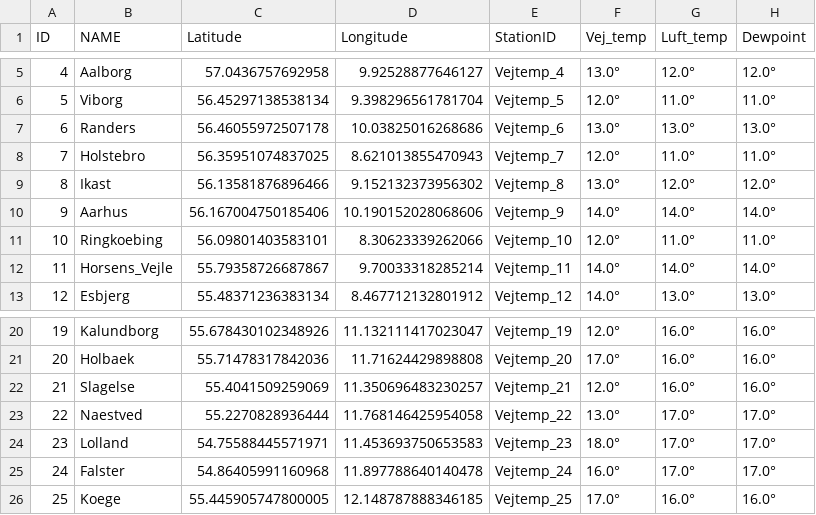
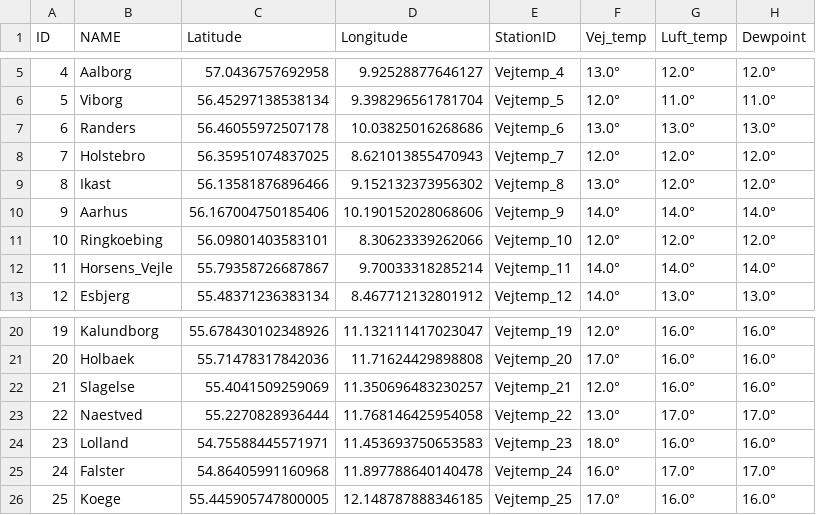
Before and after one commit to TV-2-Vejr/Vejtemperatur, a CSV file: udvalgte_vejtemp.csv, drawn as a sheet; only a part is shown, gaps mark what is left out.

```diff
--- a/udvalgte_vejtemp.csv
+++ b/udvalgte_vejtemp.csv
@@ -7,6 +7,6 @@ ID,NAME,Latitude,Longitude,StationID,Vej_temp,Luft_temp,Dewpoint
 6,Randers,56.46055972507178,10.03825016268686,Vejtemp_6,13.0°,13.0°,13.0°
-7,Holstebro,56.35951074837025,8.621013855470943,Vejtemp_7,12.0°,11.0°,11.0°
+7,Holstebro,56.35951074837025,8.621013855470943,Vejtemp_7,12.0°,12.0°,12.0°
 8,Ikast,56.13581876896466,9.152132373956302,Vejtemp_8,13.0°,12.0°,12.0°
 9,Aarhus,56.167004750185406,10.190152028068606,Vejtemp_9,14.0°,14.0°,14.0°
-10,Ringkoebing,56.09801403583101,8.30623339262066,Vejtemp_10,12.0°,11.0°,11.0°
+10,Ringkoebing,56.09801403583101,8.30623339262066,Vejtemp_10,12.0°,12.0°,12.0°
 11,Horsens_Vejle,55.79358726687867,9.70033318285214,Vejtemp_11,14.0°,14.0°,14.0°
@@ -23,3 +23,3 @@ ID,NAME,Latitude,Longitude,StationID,Vej_temp,Luft_temp,Dewpoint
 22,Naestved,55.2270828936444,11.768146425954058,Vejtemp_22,13.0°,17.0°,17.0°
-23,Lolland,54.75588445571971,11.453693750653583,Vejtemp_23,18.0°,17.0°,17.0°
+23,Lolland,54.75588445571971,11.453693750653583,Vejtemp_23,18.0°,16.0°,16.0°
 24,Falster,54.86405991160968,11.897788640140478,Vejtemp_24,16.0°,17.0°,17.0°
```
Also changed, not shown: vejtemp_1.csv, vejtemp_2.csv.
